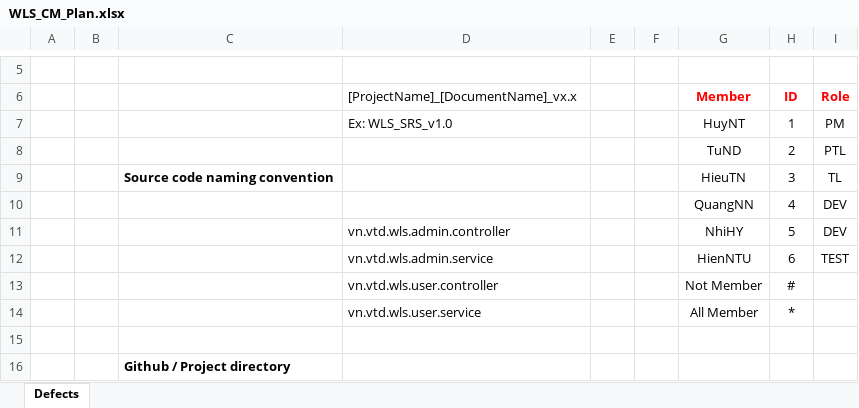
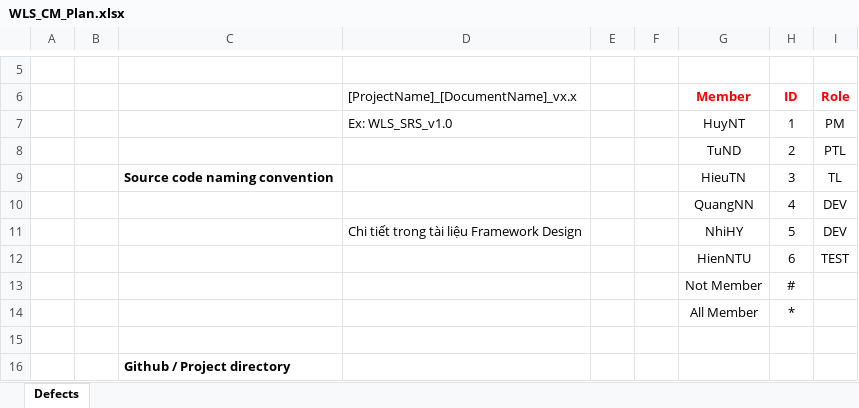
Before and after one commit to duytu2458/-WLS-A2Z-Team, an Excel workbook: WLS_CM_Plan.xlsx, sheet Defects, drawn as a sheet; only a part is shown, gaps mark what is left out; values as stored, in another font and other column widths than the file's, no borders; the diff names each change by its address in the sheet, - before the commit and + after, or states it on an @@ line.

Commit message:
update CM_Plan excel

```diff
--- a/WLS_CM_Plan.xlsx (sheet Defects)
+++ b/WLS_CM_Plan.xlsx (sheet Defects)
-D11: vn.vtd.wls.admin.controller
+D11: Chi tiết trong tài liệu Framework Design
-D12: vn.vtd.wls.admin.service
+D12: (empty)
-D13: vn.vtd.wls.user.controller
+D13: (empty)
-D14: vn.vtd.wls.user.service
+D14: (empty)
```
Also changed, not shown: 2 other files.
